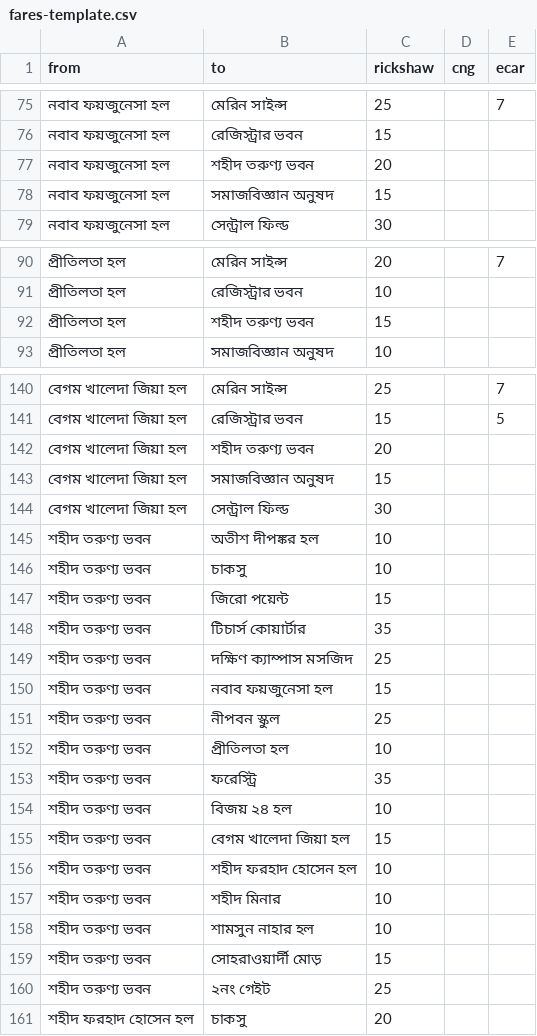
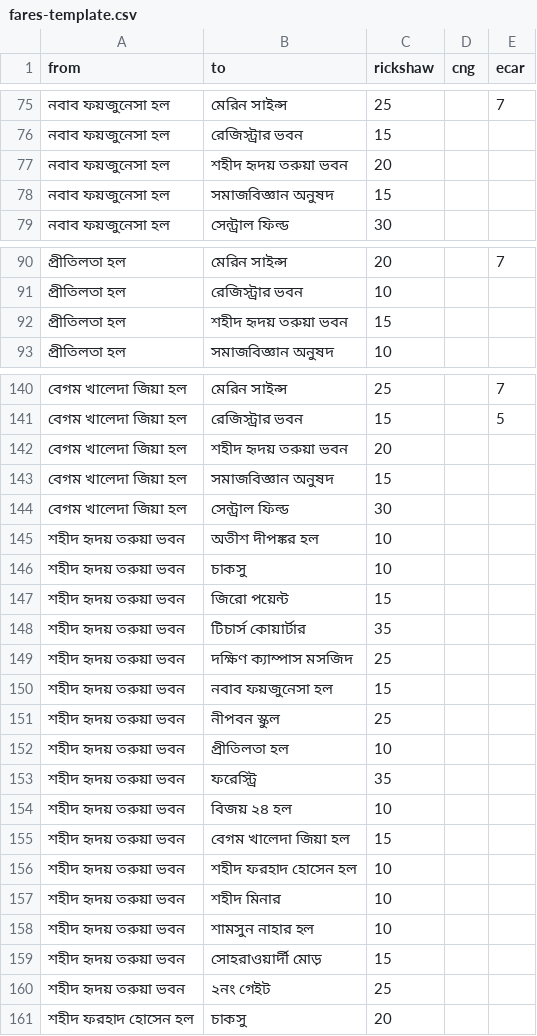
Before and after one commit to mihossaincu/cu-fare, a CSV file: fares-template.csv, drawn as a sheet; only a part is shown, gaps mark what is left out; the diff covers the shown part only.

Commit message:
Rename 'শহীদ তরুণ্য ভবন' to 'শহীদ হৃদয় তরুয়া ভবন'
Replaced occurrences of 'শহীদ তরুণ্য ভবন' with 'শহীদ হৃদয় তরুয়া ভবন' in multiple entries.

```diff
--- a/fares-template.csv
+++ b/fares-template.csv
@@ -76,3 +76,3 @@ from,to,rickshaw,cng,ecar
 নবাব ফয়জুনেসা হল,রেজিস্ট্রার ভবন,15,,
-নবাব ফয়জুনেসা হল,শহীদ তরুণ্য ভবন,20,,
+নবাব ফয়জুনেসা হল,শহীদ হৃদয় তরুয়া ভবন,20,,
 নবাব ফয়জুনেসা হল,সমাজবিজ্ঞান অনুষদ,15,,
@@ -91,3 +91,3 @@ from,to,rickshaw,cng,ecar
 প্রীতিলতা হল,রেজিস্ট্রার ভবন,10,,
-প্রীতিলতা হল,শহীদ তরুণ্য ভবন,15,,
+প্রীতিলতা হল,শহীদ হৃদয় তরুয়া ভবন,15,,
 প্রীতিলতা হল,সমাজবিজ্ঞান অনুষদ,10,,
@@ -141,21 +141,21 @@ from,to,rickshaw,cng,ecar
 বেগম খালেদা জিয়া হল,রেজিস্ট্রার ভবন,15,,5
-বেগম খালেদা জিয়া হল,শহীদ তরুণ্য ভবন,20,,
+বেগম খালেদা জিয়া হল,শহীদ হৃদয় তরুয়া ভবন,20,,
 বেগম খালেদা জিয়া হল,সমাজবিজ্ঞান অনুষদ,15,,
 বেগম খালেদা জিয়া হল,সেন্ট্রাল ফিল্ড,30,,
-শহীদ তরুণ্য ভবন,অতীশ দীপঙ্কর হল,10,,
-শহীদ তরুণ্য ভবন,চাকসু,10,,
-শহীদ তরুণ্য ভবন,জিরো পয়েন্ট,15,,
-শহীদ তরুণ্য ভবন,টিচার্স কোয়ার্টার,35,,
-শহীদ তরুণ্য ভবন,দক্ষিণ ক্যাম্পাস মসজিদ,25,,
-শহীদ তরুণ্য ভবন,নবাব ফয়জুনেসা হল,15,,
-শহীদ তরুণ্য ভবন,নীপবন স্কুল,25,,
-শহীদ তরুণ্য ভবন,প্রীতিলতা হল,10,,
-শহীদ তরুণ্য ভবন,ফরেস্ট্রি,35,,
-শহীদ তরুণ্য ভবন,বিজয় ২৪ হল,10,,
-শহীদ তরুণ্য ভবন,বেগম খালেদা জিয়া হল,15,,
-শহীদ তরুণ্য ভবন,শহীদ ফরহাদ হোসেন হল,10,,
-শহীদ তরুণ্য ভবন,শহীদ মিনার,10,,
-শহীদ তরুণ্য ভবন,শামসুন নাহার হল,10,,
-শহীদ তরুণ্য ভবন,সোহরাওয়ার্দী মোড়,15,,
-শহীদ তরুণ্য ভবন,২নং গেইট,25,,
+শহীদ হৃদয় তরুয়া ভবন,অতীশ দীপঙ্কর হল,10,,
+শহীদ হৃদয় তরুয়া ভবন,চাকসু,10,,
+শহীদ হৃদয় তরুয়া ভবন,জিরো পয়েন্ট,15,,
+শহীদ হৃদয় তরুয়া ভবন,টিচার্স কোয়ার্টার,35,,
+শহীদ হৃদয় তরুয়া ভবন,দক্ষিণ ক্যাম্পাস মসজিদ,25,,
+শহীদ হৃদয় তরুয়া ভবন,নবাব ফয়জুনেসা হল,15,,
+শহীদ হৃদয় তরুয়া ভবন,নীপবন স্কুল,25,,
+শহীদ হৃদয় তরুয়া ভবন,প্রীতিলতা হল,10,,
+শহীদ হৃদয় তরুয়া ভবন,ফরেস্ট্রি,35,,
+শহীদ হৃদয় তরুয়া ভবন,বিজয় ২৪ হল,10,,
+শহীদ হৃদয় তরুয়া ভবন,বেগম খালেদা জিয়া হল,15,,
+শহীদ হৃদয় তরুয়া ভবন,শহীদ ফরহাদ হোসেন হল,10,,
+শহীদ হৃদয় তরুয়া ভবন,শহীদ মিনার,10,,
+শহীদ হৃদয় তরুয়া ভবন,শামসুন নাহার হল,10,,
+শহীদ হৃদয় তরুয়া ভবন,সোহরাওয়ার্দী মোড়,15,,
+শহীদ হৃদয় তরুয়া ভবন,২নং গেইট,25,,
 শহীদ ফরহাদ হোসেন হল,চাকসু,20,,
```
Also changed, not shown: 2 edited cells elsewhere in this file.
